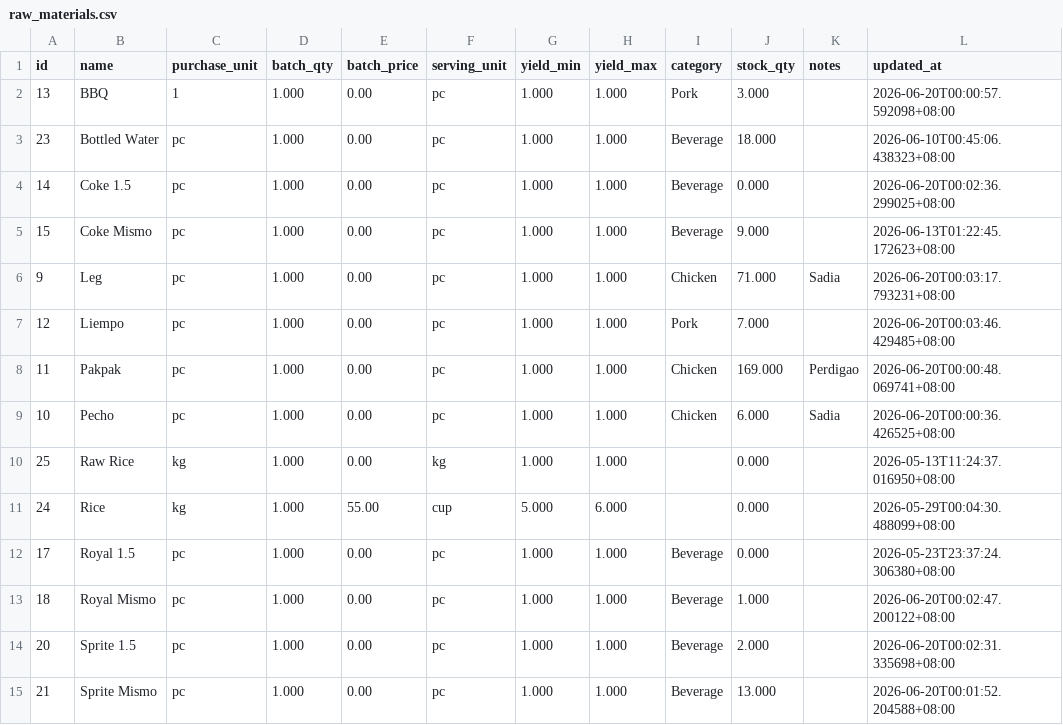
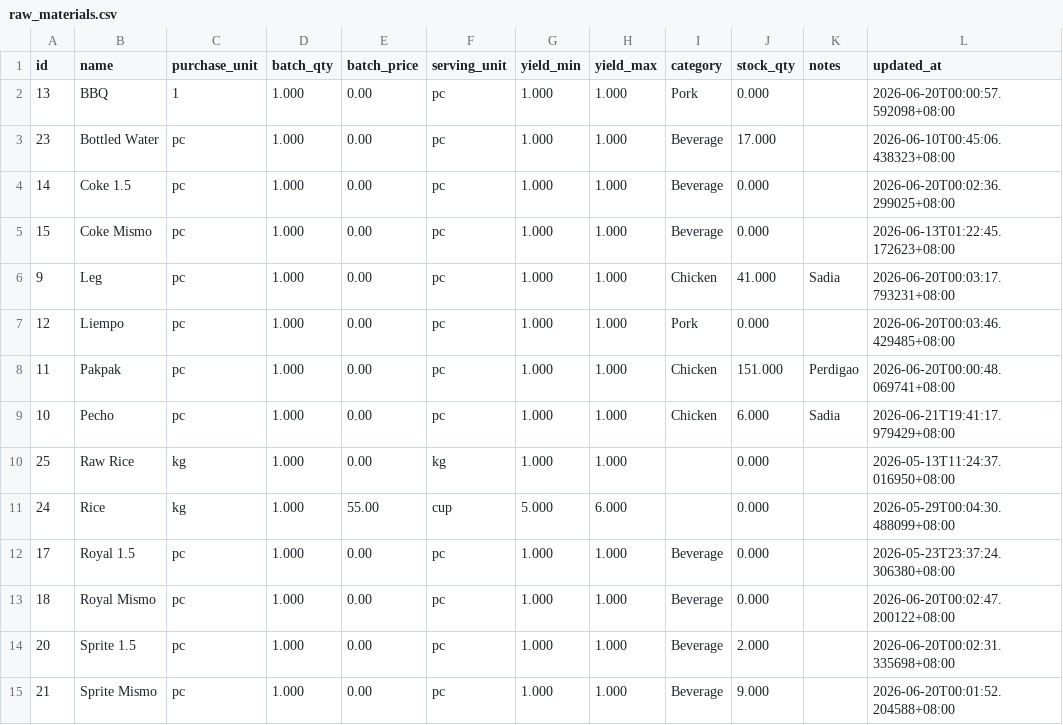
Before and after one commit to lEuvill/Inasalan_POS, a CSV file: Data/raw_materials.csv, drawn as a sheet.

```diff
--- a/Data/raw_materials.csv
+++ b/Data/raw_materials.csv
@@ -1,10 +1,10 @@
 id,name,purchase_unit,batch_qty,batch_price,serving_unit,yield_min,yield_max,category,stock_qty,notes,updated_at
-13,BBQ,1,1.000,0.00,pc,1.000,1.000,Pork,3.000,,2026-06-20T00:00:57.592098+08:00
-23,Bottled Water,pc,1.000,0.00,pc,1.000,1.000,Beverage,18.000,,2026-06-10T00:45:06.438323+08:00
+13,BBQ,1,1.000,0.00,pc,1.000,1.000,Pork,0.000,,2026-06-20T00:00:57.592098+08:00
+23,Bottled Water,pc,1.000,0.00,pc,1.000,1.000,Beverage,17.000,,2026-06-10T00:45:06.438323+08:00
 14,Coke 1.5,pc,1.000,0.00,pc,1.000,1.000,Beverage,0.000,,2026-06-20T00:02:36.299025+08:00
-15,Coke Mismo,pc,1.000,0.00,pc,1.000,1.000,Beverage,9.000,,2026-06-13T01:22:45.172623+08:00
-9,Leg,pc,1.000,0.00,pc,1.000,1.000,Chicken,71.000,Sadia,2026-06-20T00:03:17.793231+08:00
-12,Liempo,pc,1.000,0.00,pc,1.000,1.000,Pork,7.000,,2026-06-20T00:03:46.429485+08:00
-11,Pakpak,pc,1.000,0.00,pc,1.000,1.000,Chicken,169.000,Perdigao,2026-06-20T00:00:48.069741+08:00
-10,Pecho,pc,1.000,0.00,pc,1.000,1.000,Chicken,6.000,Sadia,2026-06-20T00:00:36.426525+08:00
+15,Coke Mismo,pc,1.000,0.00,pc,1.000,1.000,Beverage,0.000,,2026-06-13T01:22:45.172623+08:00
+9,Leg,pc,1.000,0.00,pc,1.000,1.000,Chicken,41.000,Sadia,2026-06-20T00:03:17.793231+08:00
+12,Liempo,pc,1.000,0.00,pc,1.000,1.000,Pork,0.000,,2026-06-20T00:03:46.429485+08:00
+11,Pakpak,pc,1.000,0.00,pc,1.000,1.000,Chicken,151.000,Perdigao,2026-06-20T00:00:48.069741+08:00
+10,Pecho,pc,1.000,0.00,pc,1.000,1.000,Chicken,6.000,Sadia,2026-06-21T19:41:17.979429+08:00
 25,Raw Rice,kg,1.000,0.00,kg,1.000,1.000,,0.000,,2026-05-13T11:24:37.016950+08:00
@@ -12,4 +12,4 @@ id,name,purchase_unit,batch_qty,batch_price,serving_unit,yield_min,yield_max,cat
 17,Royal 1.5,pc,1.000,0.00,pc,1.000,1.000,Beverage,0.000,,2026-05-23T23:37:24.306380+08:00
-18,Royal Mismo,pc,1.000,0.00,pc,1.000,1.000,Beverage,1.000,,2026-06-20T00:02:47.200122+08:00
+18,Royal Mismo,pc,1.000,0.00,pc,1.000,1.000,Beverage,0.000,,2026-06-20T00:02:47.200122+08:00
 20,Sprite 1.5,pc,1.000,0.00,pc,1.000,1.000,Beverage,2.000,,2026-06-20T00:02:31.335698+08:00
-21,Sprite Mismo,pc,1.000,0.00,pc,1.000,1.000,Beverage,13.000,,2026-06-20T00:01:52.204588+08:00
+21,Sprite Mismo,pc,1.000,0.00,pc,1.000,1.000,Beverage,9.000,,2026-06-20T00:01:52.204588+08:00
```
Also changed, not shown: Data/expenses.csv, Data/recipes.csv, 4 other files.
